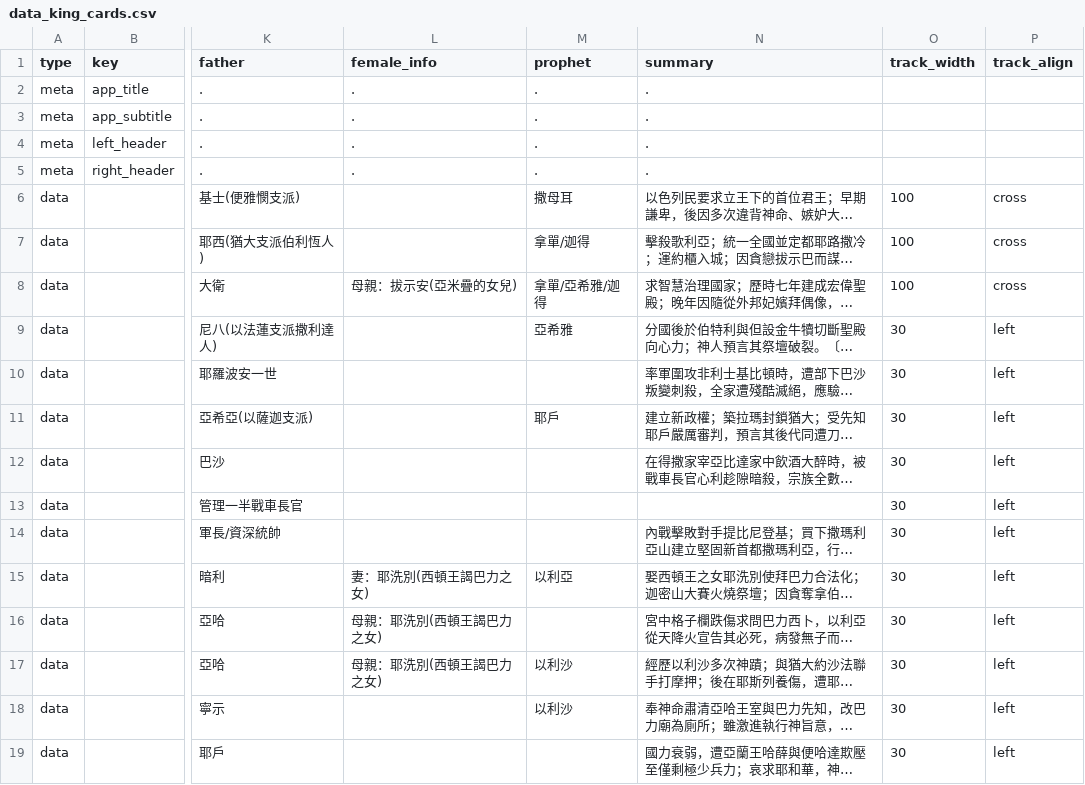
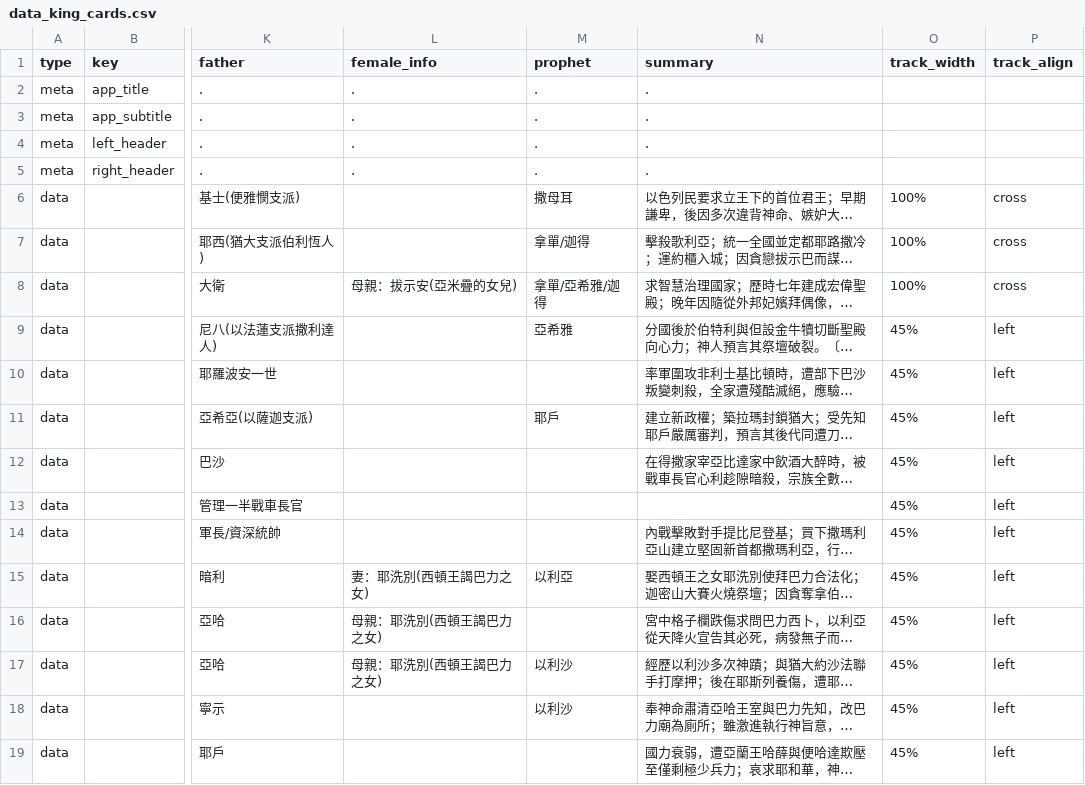
Before and after one commit to Kunbao-chen/bible-history, a CSV file: data_king_cards.csv, drawn as a sheet; only a part is shown, gaps mark what is left out; long unchanged cells end in …; the diff covers the shown part only; the diff names each change by its address in the sheet, - before the commit and + after, or states it on an @@ line.

Commit message:
Update data_king_cards.csv

```diff
--- a/data_king_cards.csv
+++ b/data_king_cards.csv
-O6:O8 (track_width): 100
+O6:O8 (track_width): 100%
-O9:O19 (track_width): 30
+O9:O19 (track_width): 45%
```
Also changed, not shown: 29 edited cells elsewhere in this file.
